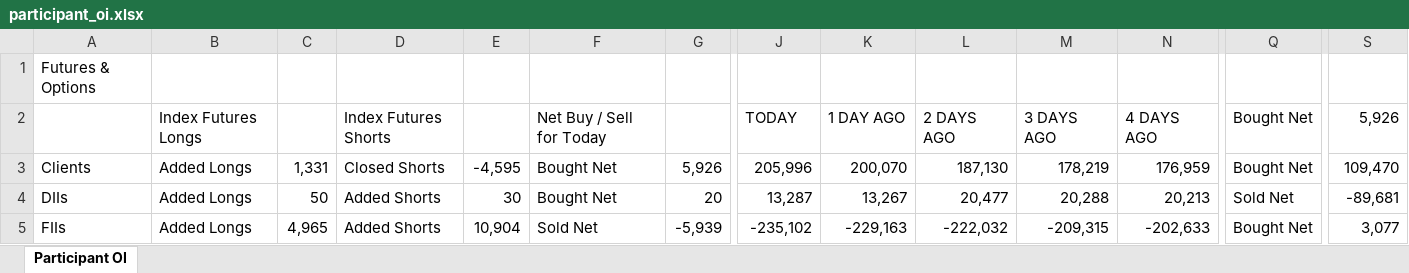
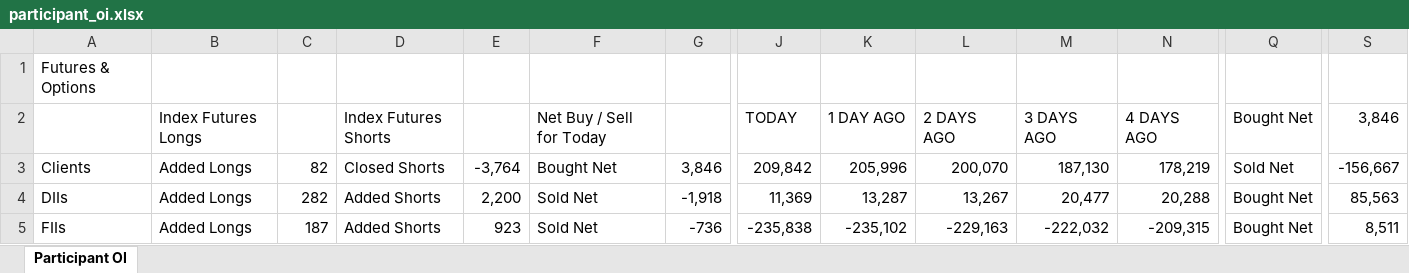
Before and after one commit to sunildeesu/sunilOI, an Excel workbook: participant_oi.xlsx, sheet Participant OI, drawn as a sheet; only a part is shown, gaps mark what is left out; values as stored, in another font and other column widths than the file's, no cell formats; the diff covers the shown part only; the diff names each change by its address in the sheet, - before the commit and + after, or states it on an @@ line.

Commit message:
Update participant OI report - 2026-09-04

```diff
--- a/participant_oi.xlsx (sheet Participant OI)
+++ b/participant_oi.xlsx (sheet Participant OI)
-S2: 5,926
+S2: 3,846
-C3: 1,331
+C3: 82
-E3: -4,595
+E3: -3,764
-G3: 5,926
+G3: 3,846
-J3: 205,996
+J3: 209,842
-K3: 200,070
+K3: 205,996
-L3: 187,130
+L3: 200,070
-M3: 178,219
+M3: 187,130
-N3: 176,959
+N3: 178,219
-Q3: Bought Net
+Q3: Sold Net
-S3: 109,470
+S3: -156,667
-C4: 50
+C4: 282
-E4: 30
+E4: 2,200
-F4: Bought Net
+F4: Sold Net
-G4: 20
+G4: -1,918
-J4: 13,287
+J4: 11,369
-K4: 13,267
+K4: 13,287
-L4: 20,477
+L4: 13,267
-M4: 20,288
+M4: 20,477
-N4: 20,213
+N4: 20,288
-Q4: Sold Net
+Q4: Bought Net
-S4: -89,681
+S4: 85,563
-C5: 4,965
+C5: 187
-E5: 10,904
+E5: 923
-G5: -5,939
+G5: -736
-J5: -235,102
+J5: -235,838
-K5: -229,163
+K5: -235,102
-L5: -222,032
+L5: -229,163
-M5: -209,315
+M5: -222,032
-N5: -202,633
+N5: -209,315
-S5: 3,077
+S5: 8,511
```
Also changed, not shown: 6 added rows, 6 removed rows and 262 edited cells elsewhere in this sheet, cell formats, 1 other file.
